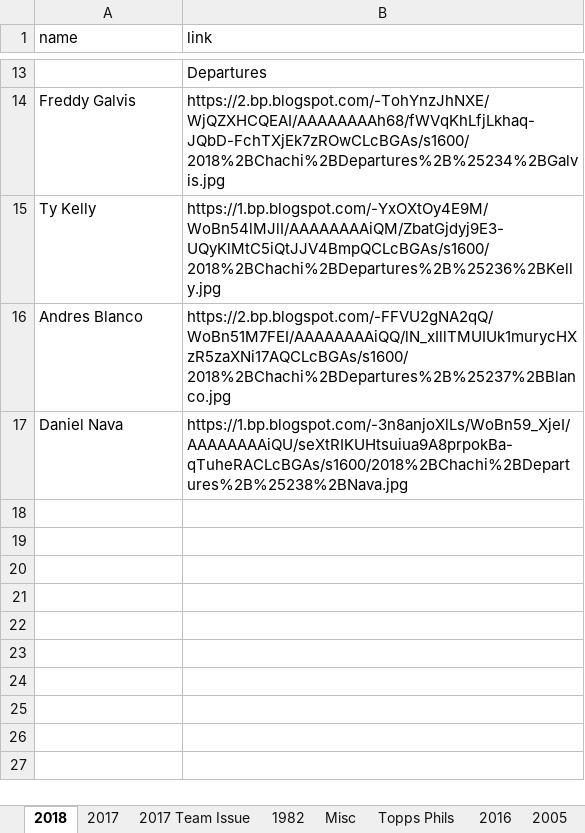
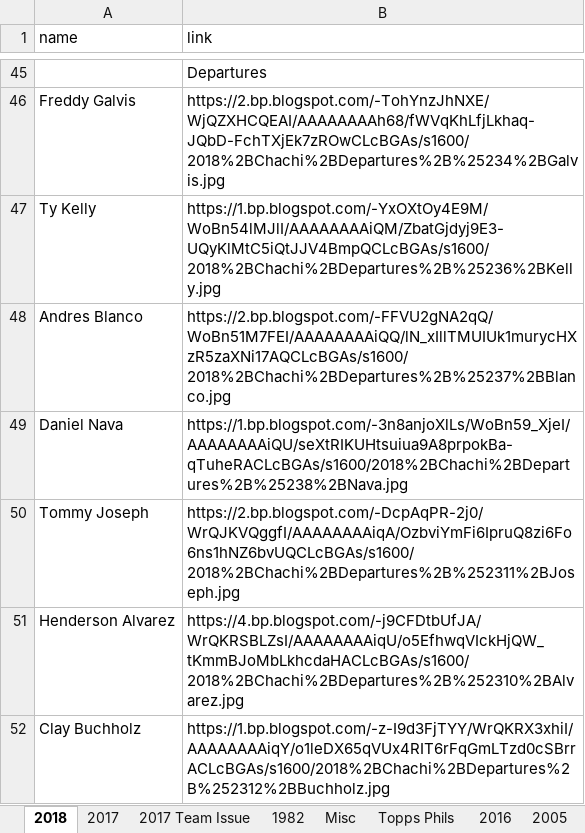
Before and after one commit to Wolfbane50/myApp, an Excel workbook: chachis.xlsx, sheet 2018, drawn as a sheet; only a part is shown, gaps mark what is left out; values as stored, in another font and other column widths than the file's, no borders; the diff covers the shown part only; the diff names each change by its address in the sheet, - before the commit and + after, or states it on an @@ line.

```diff
--- a/chachis.xlsx (sheet 2018)
+++ b/chachis.xlsx (sheet 2018)
+row 50: Tommy Joseph | https://2.bp.blogspot.com/-DcpAqPR-2j0/WrQJKVQggfI/AAAAAAAAiqA/OzbviYmFi6IpruQ8zi6Fo6ns1hNZ6bvUQCLcBGAs/s1600/2018%2BChachi%2BDepartures%2B%252311%2BJoseph.jpg
+row 51: Henderson Alvarez | https://4.bp.blogspot.com/-j9CFDtbUfJA/WrQKRSBLZsI/AAAAAAAAiqU/o5EfhwqVIckHjQW_tKmmBJoMbLkhcdaHACLcBGAs/s1600/2018%2BChachi%2BDepartures%2B%252310%2BAlvarez.jpg
+row 52: Clay Buchholz | https://1.bp.blogspot.com/-z-I9d3FjTYY/WrQKRX3xhiI/AAAAAAAAiqY/o1leDX65qVUx4RIT6rFqGmLTzd0cSBrrACLcBGAs/s1600/2018%2BChachi%2BDepartures%2B%252312%2BBuchholz.jpg
```
Also changed, not shown: 32 added rows elsewhere in this sheet, sheet Misc, sheet 2017 Team Issue, 36 other files.
